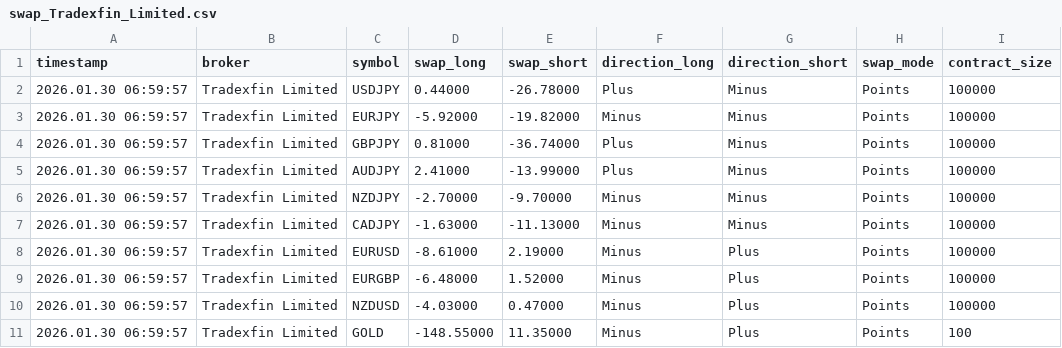
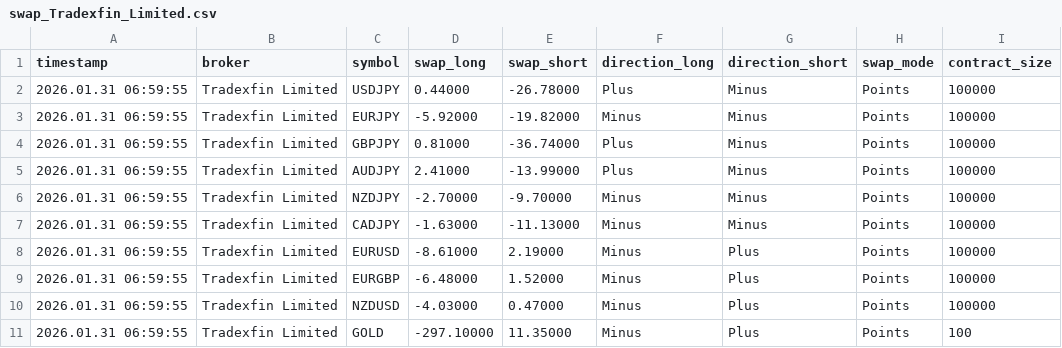
Before and after one commit to Wanari2258/swap-data, a CSV file: swap_Tradexfin_Limited.csv, drawn as a sheet.

```diff
--- a/swap_Tradexfin_Limited.csv
+++ b/swap_Tradexfin_Limited.csv
@@ -1,11 +1,11 @@
 timestamp,broker,symbol,swap_long,swap_short,direction_long,direction_short,swap_mode,contract_size
-2026.01.30 06:59:57,Tradexfin Limited,USDJPY,0.44000,-26.78000,Plus,Minus,Points,100000
-2026.01.30 06:59:57,Tradexfin Limited,EURJPY,-5.92000,-19.82000,Minus,Minus,Points,100000
-2026.01.30 06:59:57,Tradexfin Limited,GBPJPY,0.81000,-36.74000,Plus,Minus,Points,100000
-2026.01.30 06:59:57,Tradexfin Limited,AUDJPY,2.41000,-13.99000,Plus,Minus,Points,100000
-2026.01.30 06:59:57,Tradexfin Limited,NZDJPY,-2.70000,-9.70000,Minus,Minus,Points,100000
-2026.01.30 06:59:57,Tradexfin Limited,CADJPY,-1.63000,-11.13000,Minus,Minus,Points,100000
-2026.01.30 06:59:57,Tradexfin Limited,EURUSD,-8.61000,2.19000,Minus,Plus,Points,100000
-2026.01.30 06:59:57,Tradexfin Limited,EURGBP,-6.48000,1.52000,Minus,Plus,Points,100000
-2026.01.30 06:59:57,Tradexfin Limited,NZDUSD,-4.03000,0.47000,Minus,Plus,Points,100000
-2026.01.30 06:59:57,Tradexfin Limited,GOLD,-148.55000,11.35000,Minus,Plus,Points,100
+2026.01.31 06:59:55,Tradexfin Limited,USDJPY,0.44000,-26.78000,Plus,Minus,Points,100000
+2026.01.31 06:59:55,Tradexfin Limited,EURJPY,-5.92000,-19.82000,Minus,Minus,Points,100000
+2026.01.31 06:59:55,Tradexfin Limited,GBPJPY,0.81000,-36.74000,Plus,Minus,Points,100000
+2026.01.31 06:59:55,Tradexfin Limited,AUDJPY,2.41000,-13.99000,Plus,Minus,Points,100000
+2026.01.31 06:59:55,Tradexfin Limited,NZDJPY,-2.70000,-9.70000,Minus,Minus,Points,100000
+2026.01.31 06:59:55,Tradexfin Limited,CADJPY,-1.63000,-11.13000,Minus,Minus,Points,100000
+2026.01.31 06:59:55,Tradexfin Limited,EURUSD,-8.61000,2.19000,Minus,Plus,Points,100000
+2026.01.31 06:59:55,Tradexfin Limited,EURGBP,-6.48000,1.52000,Minus,Plus,Points,100000
+2026.01.31 06:59:55,Tradexfin Limited,NZDUSD,-4.03000,0.47000,Minus,Plus,Points,100000
+2026.01.31 06:59:55,Tradexfin Limited,GOLD,-297.10000,11.35000,Minus,Plus,Points,100
```
Also changed, not shown: swap_Axiory_Global_Ltd.csv, swap_BIG_Solutions_Company_Limited.csv, 5 other files.
